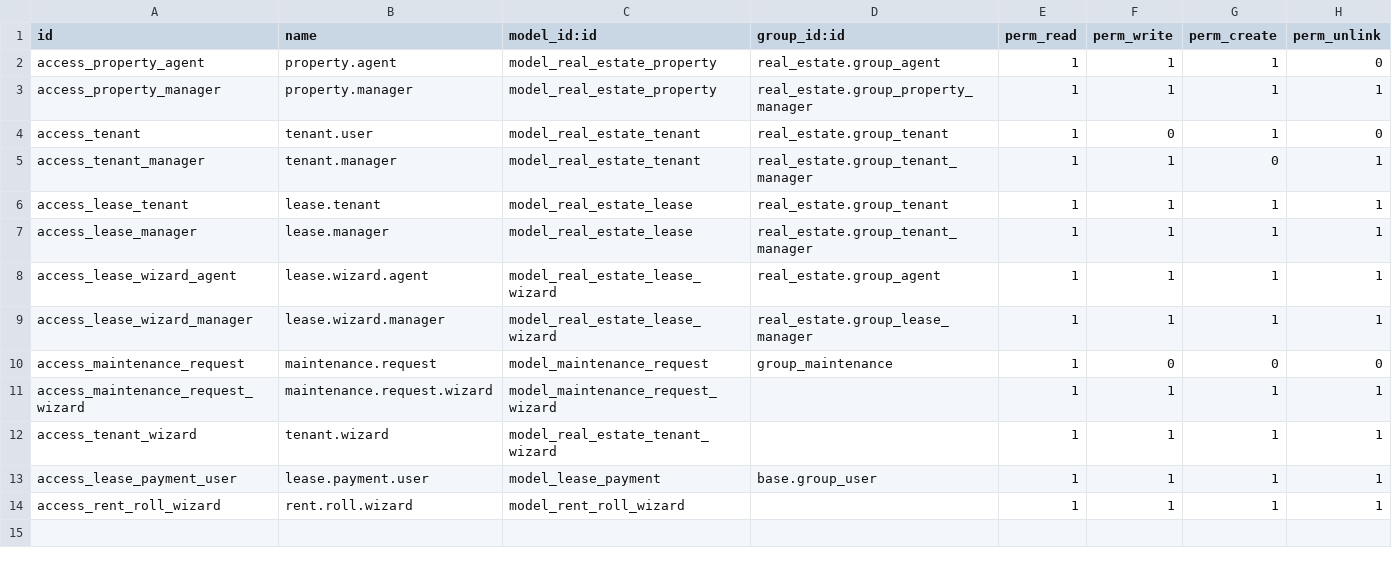
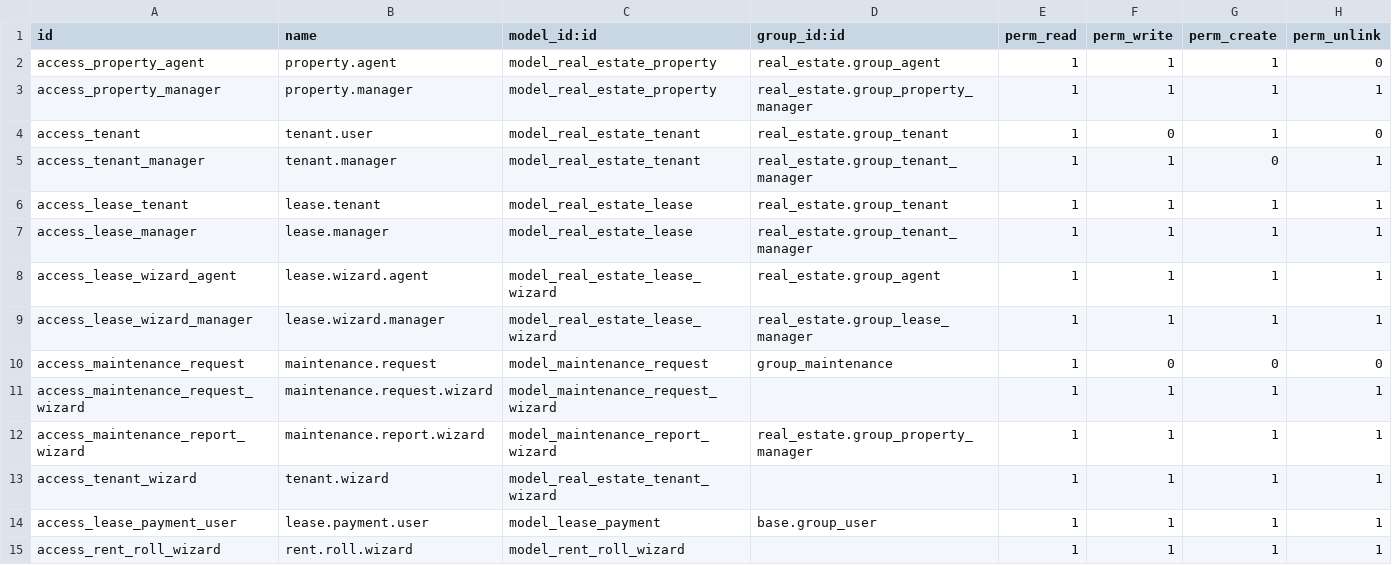
Before and after one commit to ayaosamaramadan/real_estate_project, a CSV file: real_estate/security/ir.model.access.csv, drawn as a sheet; the diff names each change by its address in the sheet, - before the commit and + after, or states it on an @@ line.

Commit message:
add report for main

```diff
--- a/real_estate/security/ir.model.access.csv
+++ b/real_estate/security/ir.model.access.csv
+row 12: access_maintenance_report_wizard | maintenance.report.wizard | model_maintenance_report_wizard | real_estate.group_property_manager | 1 | 1 | 1 | 1
```
Also changed, not shown: 6 other files.
